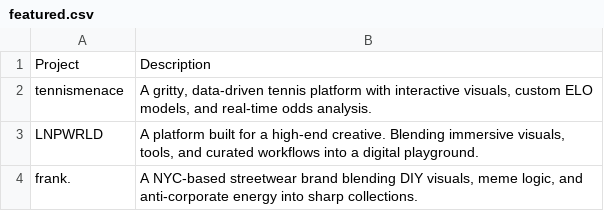
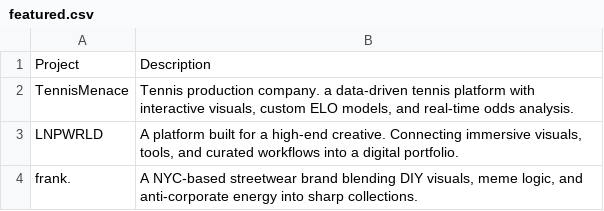
Before and after one commit to tmtennis/vlrc, a CSV file: public/csv/featured.csv, drawn as a sheet.

```diff
--- a/public/csv/featured.csv
+++ b/public/csv/featured.csv
@@ -1,4 +1,4 @@
 Project,Description
-tennismenace,"A gritty, data-driven tennis platform with interactive visuals, custom ELO models, and real-time odds analysis."
-LNPWRLD,"A platform built for a high-end creative. Blending immersive visuals, tools, and curated workflows into a digital playground."
+TennisMenace,"Tennis production company. a data-driven tennis platform with interactive visuals, custom ELO models, and real-time odds analysis."
+LNPWRLD,"A platform built for a high-end creative. Connecting immersive visuals, tools, and curated workflows into a digital portfolio."
 frank.,"A NYC-based streetwear brand blending DIY visuals, meme logic, and anti-corporate energy into sharp collections."
```
Also changed, not shown: 53 other files.
